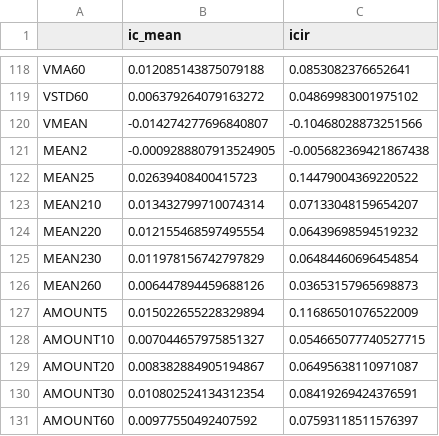
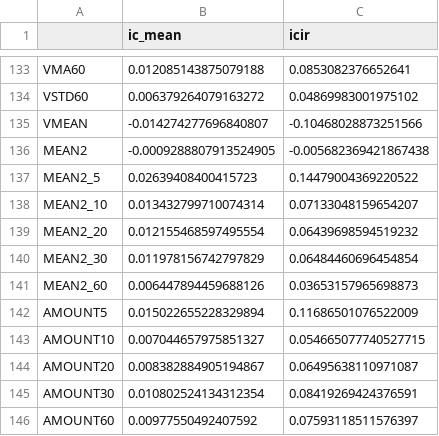
Before and after one commit to HaoningChen/scutquant, a CSV file: 技术因子测试/factors_ic.csv, drawn as a sheet; only a part is shown, gaps mark what is left out; the diff covers the shown part only.

```diff
--- a/技术因子测试/factors_ic.csv
+++ b/技术因子测试/factors_ic.csv
@@ -121,7 +136,7 @@ VMEAN,-0.014274277696840807,-0.10468028873251566
 MEAN2,-0.0009288807913524905,-0.005682369421867438
-MEAN25,0.02639408400415723,0.14479004369220522
-MEAN210,0.013432799710074314,0.07133048159654207
-MEAN220,0.012155468597495554,0.06439698594519232
-MEAN230,0.011978156742797829,0.06484460696454854
-MEAN260,0.006447894459688126,0.03653157965698873
+MEAN2_5,0.02639408400415723,0.14479004369220522
+MEAN2_10,0.013432799710074314,0.07133048159654207
+MEAN2_20,0.012155468597495554,0.06439698594519232
+MEAN2_30,0.011978156742797829,0.06484460696454854
+MEAN2_60,0.006447894459688126,0.03653157965698873
 AMOUNT5,0.015022655228329894,0.11686501076522009
```
Also changed, not shown: 15 added rows elsewhere in this file, 1 other file.
